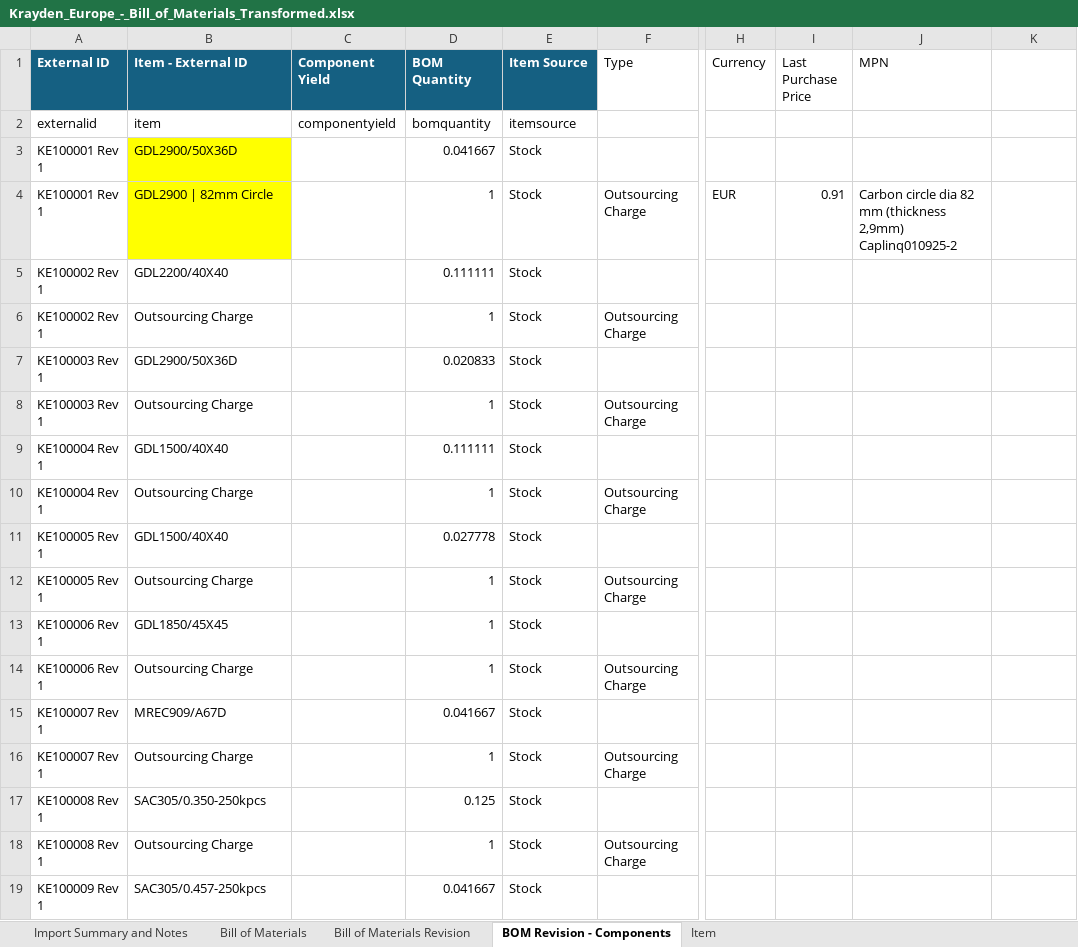
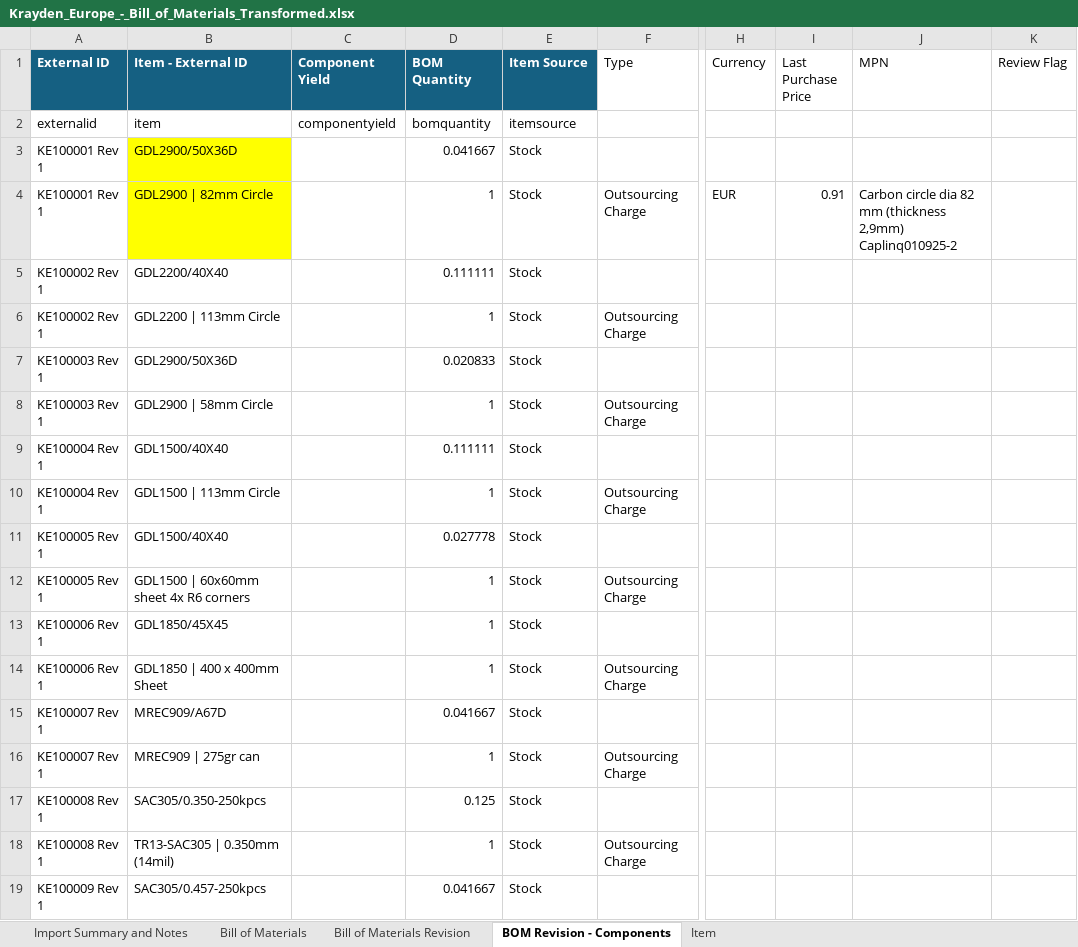
Before and after one commit to jordanpiatek/Crowe-Claude, an Excel workbook: Krayden_Europe_-_Bill_of_Materials_Transformed.xlsx, sheet BOM Revision - Components, drawn as a sheet; only a part is shown, gaps mark what is left out; values as stored, in another font and other column widths than the file's, no borders; the diff covers the shown part only; the diff names each change by its address in the sheet, - before the commit and + after, or states it on an @@ line.

```diff
--- a/Krayden_Europe_-_Bill_of_Materials_Transformed.xlsx (sheet BOM Revision - Components)
+++ b/Krayden_Europe_-_Bill_of_Materials_Transformed.xlsx (sheet BOM Revision - Components)
-K1: (empty)
+K1: Review Flag
-B6 (Item - External ID): Outsourcing Charge
+B6 (Item - External ID): GDL2200 | 113mm Circle
-B8 (Item - External ID): Outsourcing Charge
+B8 (Item - External ID): GDL2900 | 58mm Circle
-B10 (Item - External ID): Outsourcing Charge
+B10 (Item - External ID): GDL1500 | 113mm Circle
-B12 (Item - External ID): Outsourcing Charge
+B12 (Item - External ID): GDL1500 | 60x60mm sheet 4x R6 corners
-B14 (Item - External ID): Outsourcing Charge
+B14 (Item - External ID): GDL1850 | 400 x 400mm Sheet
-B16 (Item - External ID): Outsourcing Charge
+B16 (Item - External ID): MREC909 | 275gr can
-B18 (Item - External ID): Outsourcing Charge
+B18 (Item - External ID): TR13-SAC305 | 0.350mm (14mil)
```
Also changed, not shown: 370 edited cells elsewhere in this sheet.
